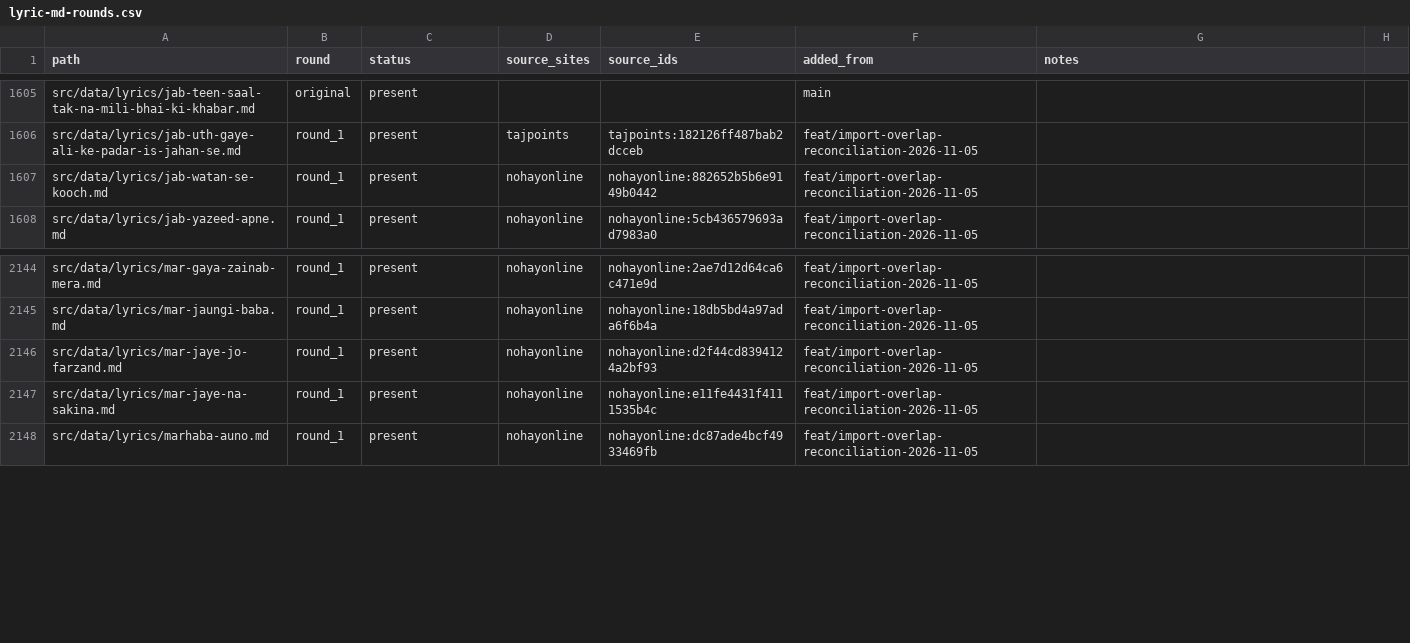
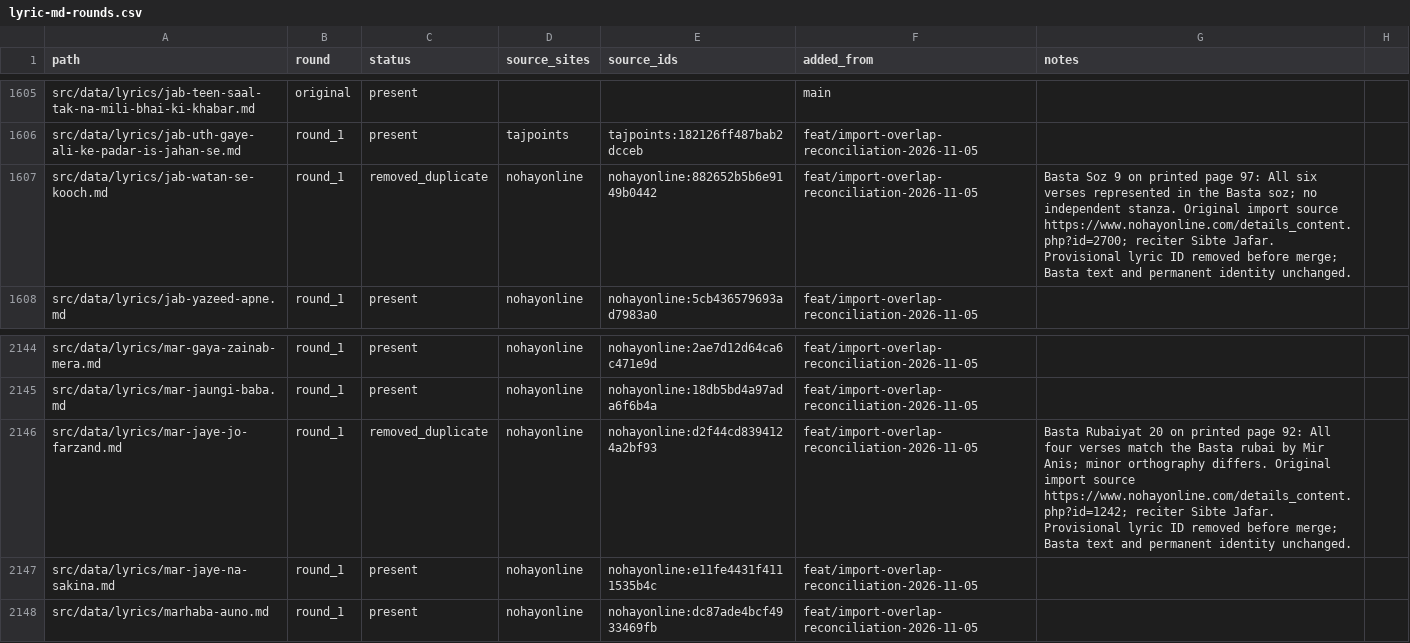
Before and after one commit to GhayurH/lyrics-site, a CSV file: audit/lyric-md-rounds.csv, drawn as a sheet; only a part is shown, gaps mark what is left out; the diff covers the shown part only.

Commit message:
Deduplicate eight short lyric imports against Basta and preserve source provenance

```diff
--- a/audit/lyric-md-rounds.csv
+++ b/audit/lyric-md-rounds.csv
@@ -1606,3 +1606,3 @@ src/data/lyrics/jab-teen-saal-tak-na-mili-bhai-ki-khabar.md,original,present,,,m
 src/data/lyrics/jab-uth-gaye-ali-ke-padar-is-jahan-se.md,round_1,present,tajpoints,tajpoints:182126ff487bab2dcceb,feat/import-overlap-reconciliation-2026-11-05,
-src/data/lyrics/jab-watan-se-kooch.md,round_1,present,nohayonline,nohayonline:882652b5b6e9149b0442,feat/import-overlap-reconciliation-2026-11-05,
+src/data/lyrics/jab-watan-se-kooch.md,round_1,removed_duplicate,nohayonline,nohayonline:882652b5b6e9149b0442,feat/import-overlap-reconciliation-2026-11-05,Basta Soz 9 on printed page 97: All six verses represented in the Basta soz; no independent stanza. Original import source https://www.nohayonline.com/details_content.php?id=2700; reciter Sibte Jafar. Provisional lyric ID removed before merge; Basta text and permanent identity unchanged.
 src/data/lyrics/jab-yazeed-apne.md,round_1,present,nohayonline,nohayonline:5cb436579693ad7983a0,feat/import-overlap-reconciliation-2026-11-05,
@@ -2145,3 +2145,3 @@ src/data/lyrics/mar-gaya-zainab-mera.md,round_1,present,nohayonline,nohayonline:
 src/data/lyrics/mar-jaungi-baba.md,round_1,present,nohayonline,nohayonline:18db5bd4a97ada6f6b4a,feat/import-overlap-reconciliation-2026-11-05,
-src/data/lyrics/mar-jaye-jo-farzand.md,round_1,present,nohayonline,nohayonline:d2f44cd8394124a2bf93,feat/import-overlap-reconciliation-2026-11-05,
+src/data/lyrics/mar-jaye-jo-farzand.md,round_1,removed_duplicate,nohayonline,nohayonline:d2f44cd8394124a2bf93,feat/import-overlap-reconciliation-2026-11-05,Basta Rubaiyat 20 on printed page 92: All four verses match the Basta rubai by Mir Anis; minor orthography differs. Original import source https://www.nohayonline.com/details_content.php?id=1242; reciter Sibte Jafar. Provisional lyric ID removed before merge; Basta text and permanent identity unchanged.
 src/data/lyrics/mar-jaye-na-sakina.md,round_1,present,nohayonline,nohayonline:e11fe4431f4111535b4c,feat/import-overlap-reconciliation-2026-11-05,
```
Also changed, not shown: 13 edited cells elsewhere in this file, 10 other files.
